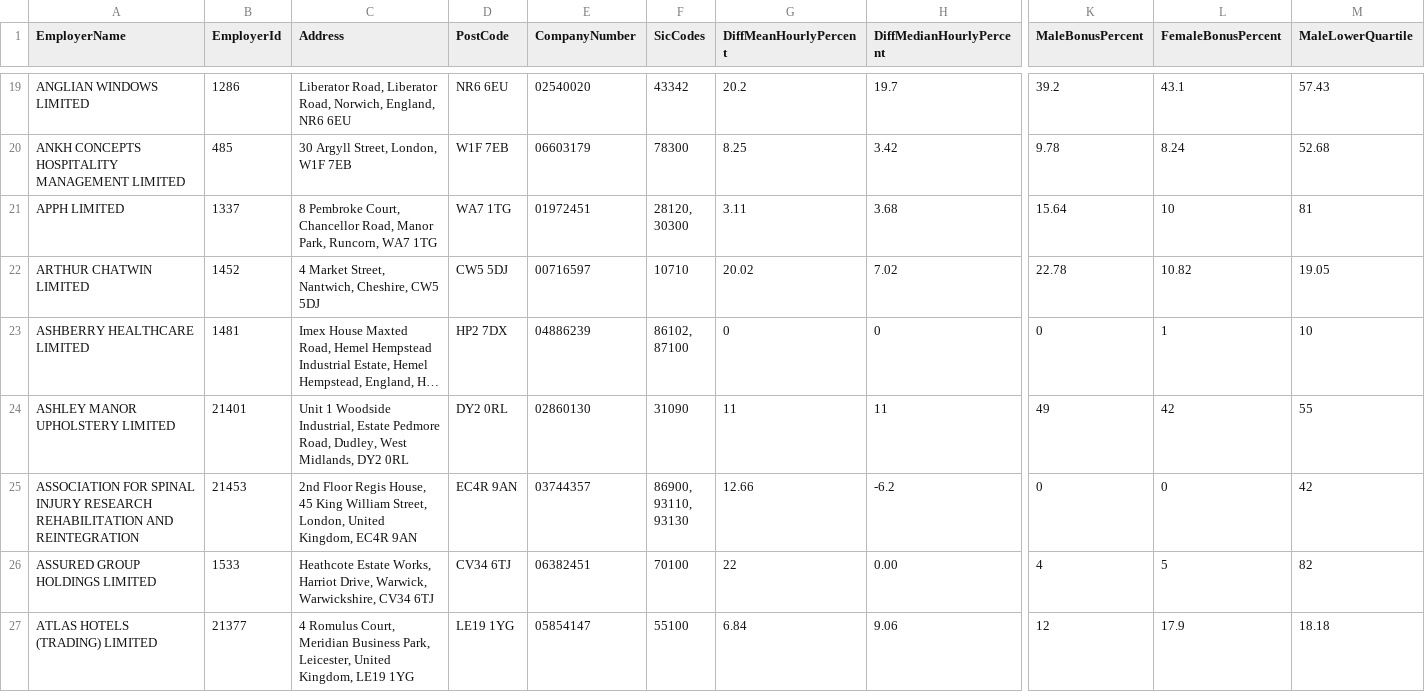
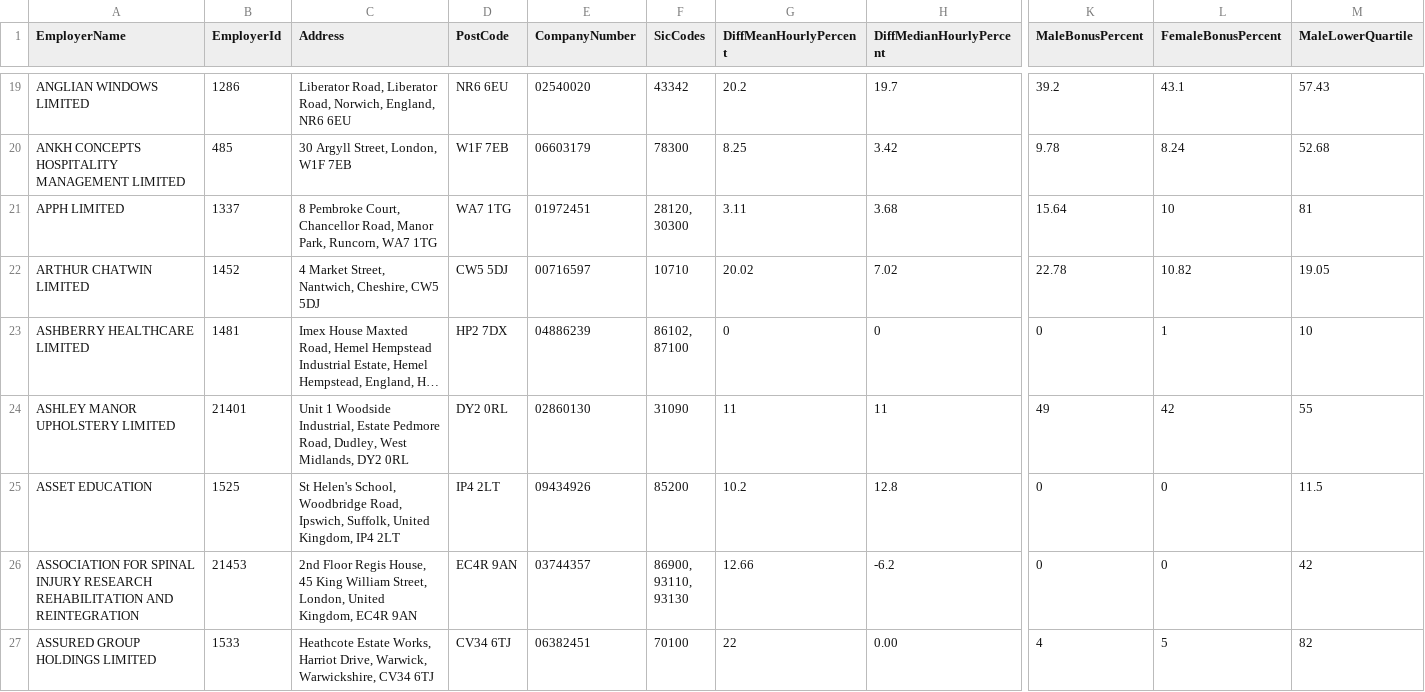
Before and after one commit to brightnetwork/uk-gender-pay-gap, a CSV file: 2023-2024.csv, drawn as a sheet; only a part is shown, gaps mark what is left out; the shorter side is filled out with more unchanged rows; long unchanged cells end in …; rows hold the shown columns only; the diff covers the shown part only; the diff names each change by its address in the sheet, - before the commit and + after, or states it on an @@ line.

```diff
--- a/2023-2024.csv
+++ b/2023-2024.csv
+row 25: ASSET EDUCATION | 1525 | St Helen's School, Woodbridge Road, Ipswich, Suffolk, United Kingdom, IP4 2LT | IP4 2LT | 09434926 | 85200 | 10.2 | 12.8 | 0 | 0 | 11.5
```
Also changed, not shown: 3 added rows and 2 edited cells elsewhere in this file.
